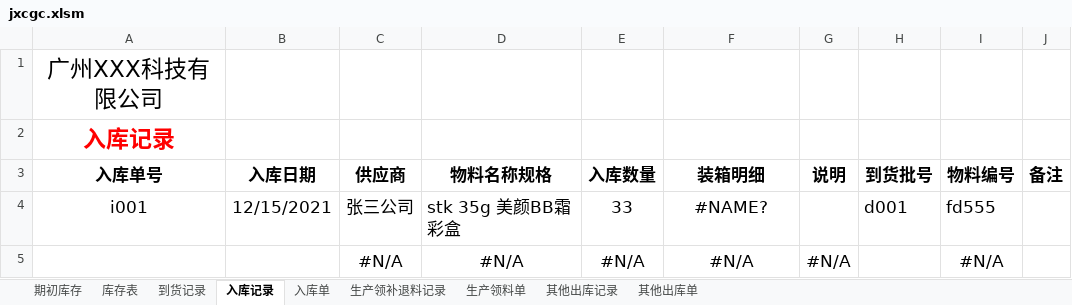
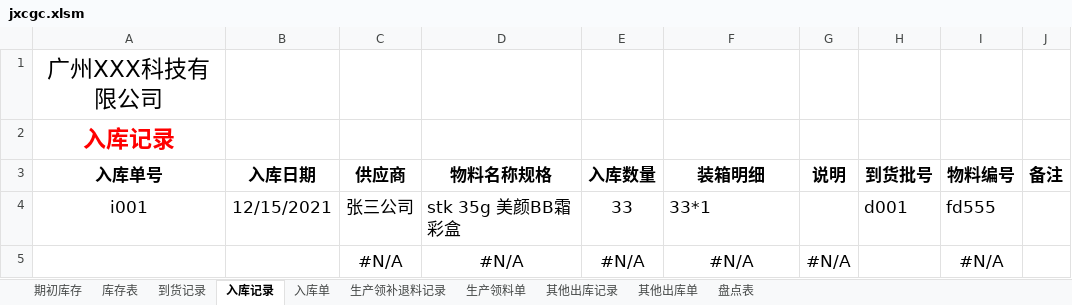
Before and after one commit to Hayse/Hayse.github.io, an Excel workbook: upfiles/jxcgc.xlsm, sheet 入库记录, drawn as a sheet; values as stored, in another font and other column widths than the file's, no borders; table styles not drawn; the diff names each change by its address in the sheet, - before the commit and + after, or states it on an @@ line.

```diff
--- a/upfiles/jxcgc.xlsm (sheet 入库记录)
+++ b/upfiles/jxcgc.xlsm (sheet 入库记录)
+sheet tab: 盘点表
-F4 (装箱明细): #NAME?
+F4 (装箱明细): 33*1
-F4 alignment: center
+F4 alignment: left
```
Also changed, not shown: sheet 到货记录, sheet 入库单.
